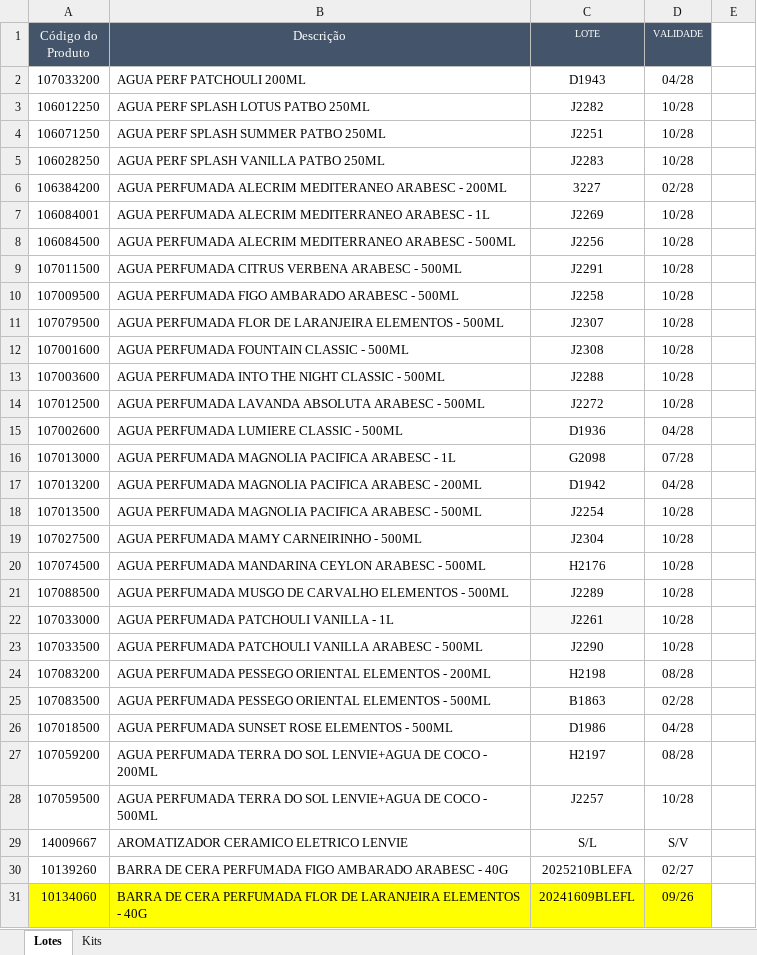
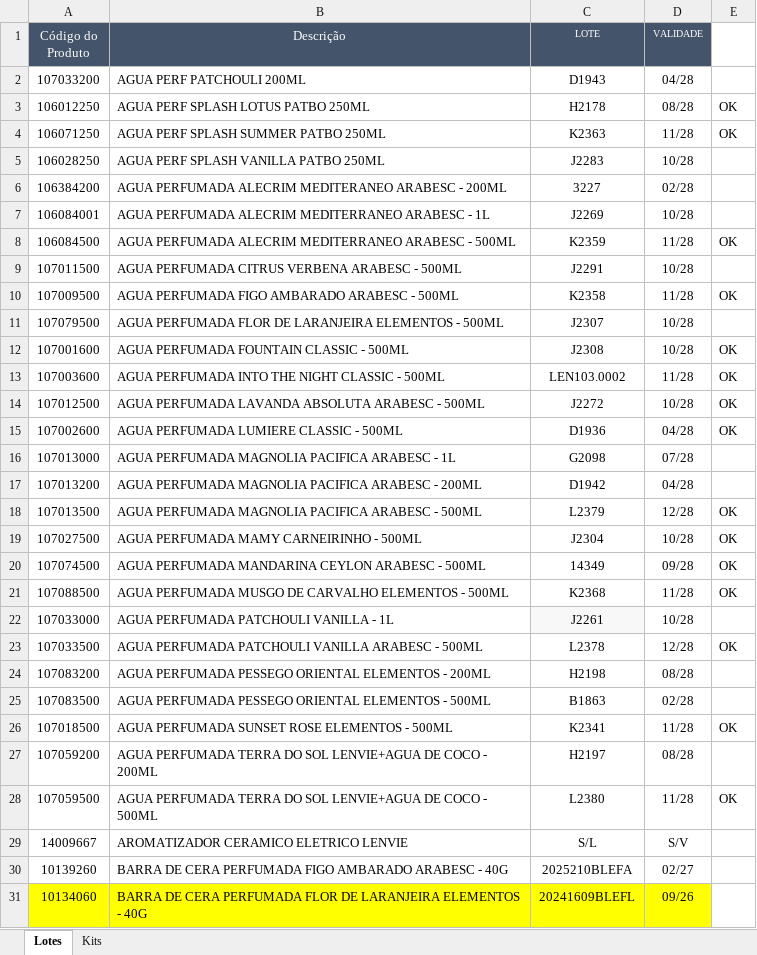
Before and after one commit to Aciem22/Rastreabilidade-Remessa, an Excel workbook: Controle_Lote_Validade.xlsx, sheet Lotes, drawn as a sheet; only a part is shown; values as stored, in another font and other column widths than the file's, no borders; charts and pictures not drawn; the diff covers the shown part only; the diff names each change by its address in the sheet, - before the commit and + after, or states it on an @@ line.

Commit message:
Atualização automática da planilha via Apps Script

```diff
--- a/Controle_Lote_Validade.xlsx (sheet Lotes)
+++ b/Controle_Lote_Validade.xlsx (sheet Lotes)
-C3 (LOTE): J2282
+C3 (LOTE): H2178
-D3 (VALIDADE): 10/28
+D3 (VALIDADE): 08/28
-E3:E4: (empty)
+E3:E4: OK
-C4 (LOTE): J2251
+C4 (LOTE): K2363
-D4 (VALIDADE): 10/28
+D4 (VALIDADE): 11/28
-C8 (LOTE): J2256
+C8 (LOTE): K2359
-D8 (VALIDADE): 10/28
+D8 (VALIDADE): 11/28
-E8: (empty)
+E8: OK
-C10 (LOTE): J2258
+C10 (LOTE): K2358
-D10 (VALIDADE): 10/28
+D10 (VALIDADE): 11/28
-E10: (empty)
+E10: OK
-E12:E15: (empty)
+E12:E15: OK
-C13 (LOTE): J2288
+C13 (LOTE): LEN103.0002
-D13 (VALIDADE): 10/28
+D13 (VALIDADE): 11/28
-C18 (LOTE): J2254
+C18 (LOTE): L2379
-D18 (VALIDADE): 10/28
+D18 (VALIDADE): 12/28
-E18:E21: (empty)
+E18:E21: OK
-C20 (LOTE): H2176
+C20 (LOTE): 14349
-D20 (VALIDADE): 10/28
+D20 (VALIDADE): 09/28
-C21 (LOTE): J2289
+C21 (LOTE): K2368
-D21 (VALIDADE): 10/28
+D21 (VALIDADE): 11/28
-C23 (LOTE): J2290
+C23 (LOTE): L2378
-D23 (VALIDADE): 10/28
+D23 (VALIDADE): 12/28
-E23: (empty)
+E23: OK
-C26 (LOTE): D1986
+C26 (LOTE): K2341
-D26 (VALIDADE): 04/28
+D26 (VALIDADE): 11/28
-E26: (empty)
+E26: OK
-C28 (LOTE): J2257
+C28 (LOTE): L2380
-D28 (VALIDADE): 10/28
+D28 (VALIDADE): 11/28
-E28: (empty)
+E28: OK
```
Also changed, not shown: 23 edited cells elsewhere in this sheet.
